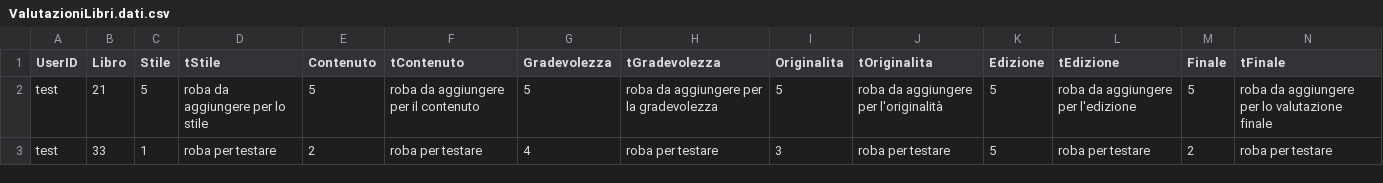
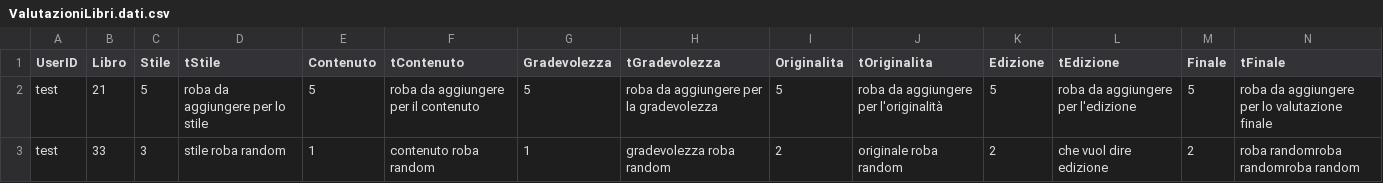
Before and after one commit to angelo-penafiel/bookrecommender, a CSV file: data/ValutazioniLibri.dati.csv, drawn as a sheet.

```diff
--- a/data/ValutazioniLibri.dati.csv
+++ b/data/ValutazioniLibri.dati.csv
@@ -2,2 +2,2 @@ UserID,Libro,Stile,tStile,Contenuto,tContenuto,Gradevolezza,tGradevolezza,Origin
 test,21,5,roba da aggiungere per lo stile,5,roba da aggiungere per il contenuto,5,roba da aggiungere per la gradevolezza,5,roba da aggiungere per l'originalità,5,roba da aggiungere per l'edizione,5,roba da aggiungere per lo valutazione finale
-test,33,1,roba per testare,2,roba per testare,4,roba per testare,3,roba per testare,5,roba per testare,2,roba per testare
+test,33,3,stile roba random,1,contenuto roba random,1,gradevolezza roba random,2,originale roba random,2,che vuol dire edizione,2,roba randomroba randomroba random
```
Also changed, not shown: 3 other files.
